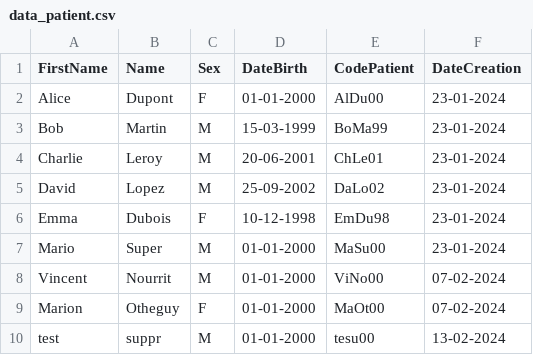
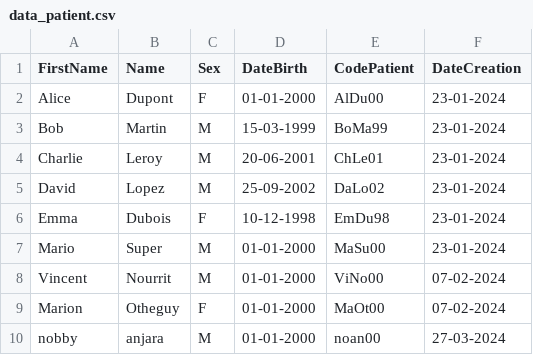
Before and after one commit to anjara4/BinoPythonCulus, a CSV file: Data_conf/data_patient.csv, drawn as a sheet.

```diff
--- a/Data_conf/data_patient.csv
+++ b/Data_conf/data_patient.csv
@@ -9,2 +9,2 @@ Vincent;Nourrit;M;01-01-2000;ViNo00;07-02-2024
 Marion;Otheguy;F;01-01-2000;MaOt00;07-02-2024
-test;suppr;M;01-01-2000;tesu00;13-02-2024
+nobby;anjara;M;01-01-2000;noan00;27-03-2024
```
Also changed, not shown: Data_conf/data_configuration.csv, 7 other files.
